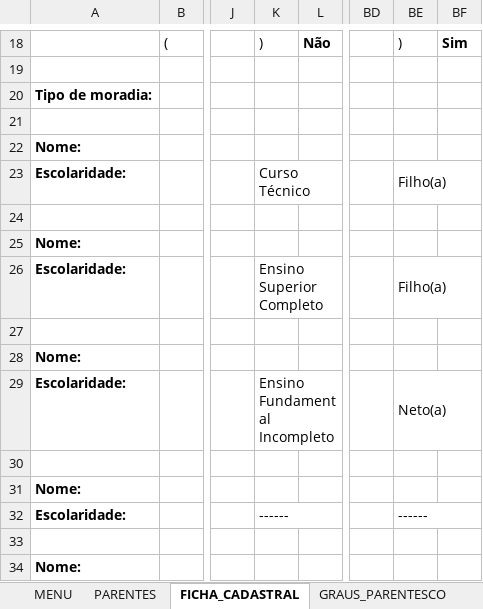
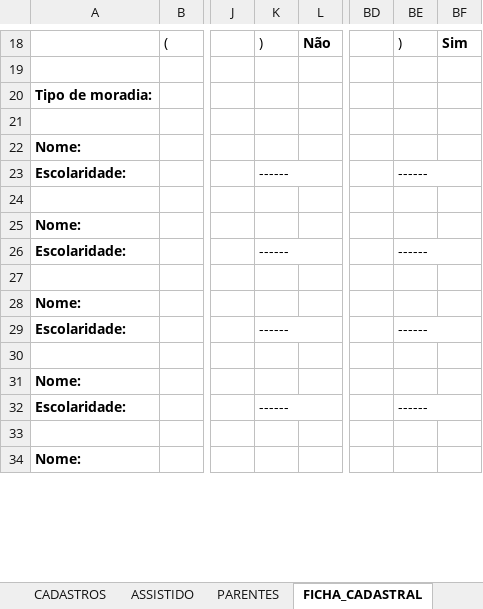
Before and after one commit to victormmcouto/bocado_do_pobre, an Excel workbook: BOCADO_DO_POBRE.xlsm, sheet FICHA_CADASTRAL, drawn as a sheet; only a part is shown, gaps mark what is left out; values as stored, in another font and other column widths than the file's, no borders; the diff names each change by its address in the sheet, - before the commit and + after, or states it on an @@ line.

```diff
--- a/BOCADO_DO_POBRE.xlsm (sheet FICHA_CADASTRAL)
+++ b/BOCADO_DO_POBRE.xlsm (sheet FICHA_CADASTRAL)
@@ sheet tab unhidden: CADASTROS @@
+sheet tab: ASSISTIDO
-K23: Curso Técnico
+K23: ------
-BE23: Filho(a)
+BE23: ------
-K26: Ensino Superior Completo
+K26: ------
-BE26: Filho(a)
+BE26: ------
-K29: Ensino Fundamental Incompleto
+K29: ------
-BE29: Neto(a)
+BE29: ------
```
Also changed, not shown: sheet PARENTES, 2 other files.
